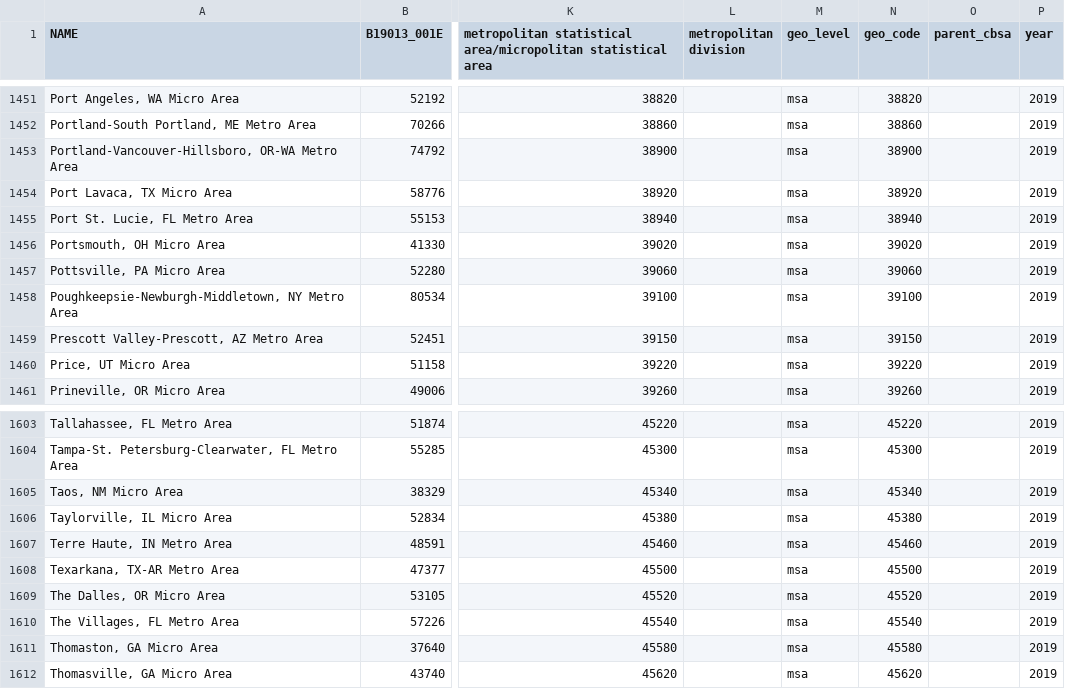
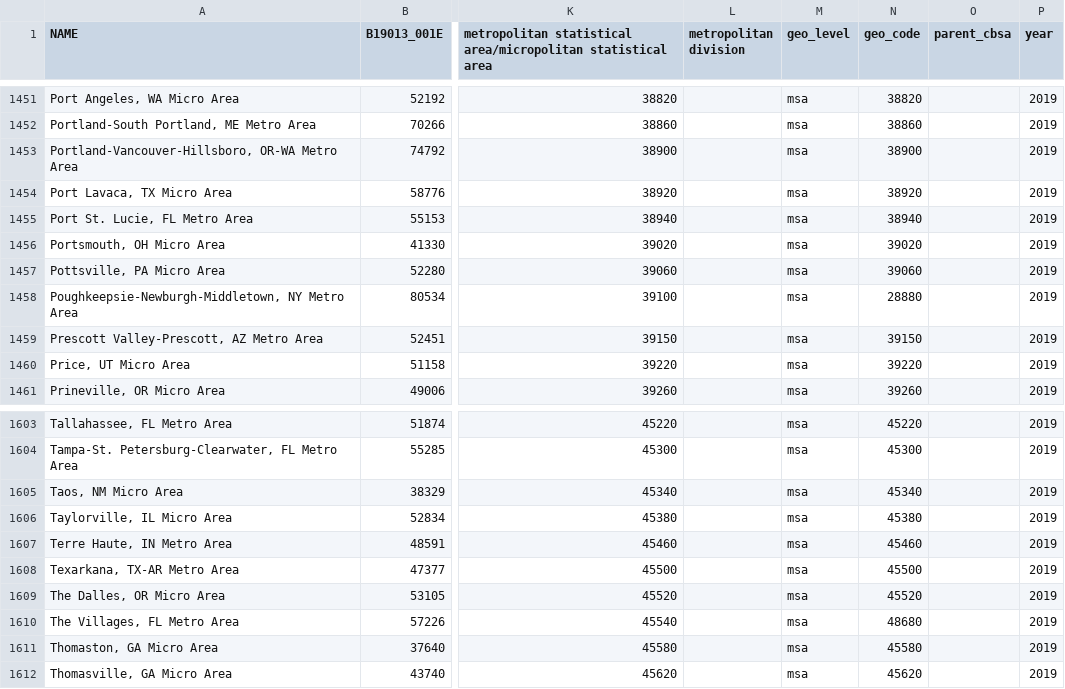
Before and after one commit to sebastianwys/big-shoulders, a CSV file: data/raw/census/acs_5yr_combined.csv, drawn as a sheet; only a part is shown, gaps mark what is left out; the diff covers the shown part only; the diff names each change by its address in the sheet, - before the commit and + after, or states it on an @@ line.

```diff
--- a/data/raw/census/acs_5yr_combined.csv
+++ b/data/raw/census/acs_5yr_combined.csv
-N1458 (geo_code): 39100
+N1458 (geo_code): 28880
-N1610 (geo_code): 45540
+N1610 (geo_code): 48680
```
Also changed, not shown: 5 edited cells elsewhere in this file, data/integrated/hpi_census_merged.csv, data/raw/census/acs_5yr_2014.csv, 8 other files.
